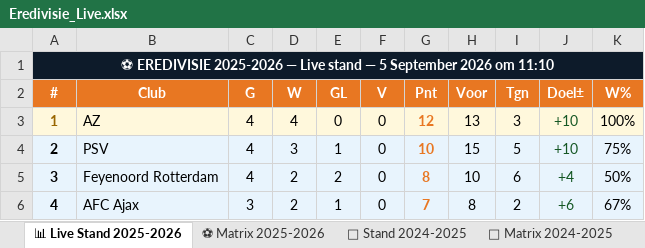
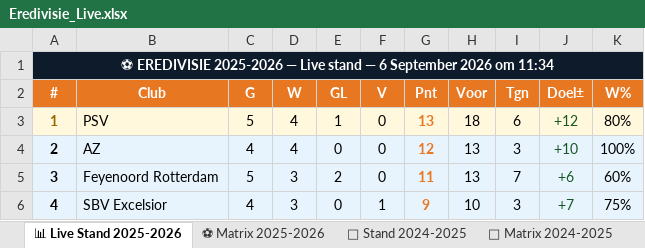
Before and after one commit to Graceland1502/Eredivisie, an Excel workbook: Eredivisie_Live.xlsx, sheet 📊 Live Stand 2025-2026, drawn as a sheet; only a part is shown; values as stored, in another font and other column widths than the file's, no borders; the diff covers the shown part only; the diff names each change by its address in the sheet, - before the commit and + after, or states it on an @@ line.

Commit message:
Eredivisie bijgewerkt 06-09-2026 11:34

```diff
--- a/Eredivisie_Live.xlsx (sheet 📊 Live Stand 2025-2026)
+++ b/Eredivisie_Live.xlsx (sheet 📊 Live Stand 2025-2026)
-A1 (#): …stand — 5 September 2026 om 11:10
+A1 (#): …stand — 6 September 2026 om 11:34
-B3 (Club): AZ
+B3 (Club): PSV
-C3 (G): 4
+C3 (G): 5
-E3 (GL): 0
+E3 (GL): 1
-G3 (Pnt): 12
+G3 (Pnt): 13
-H3 (Voor): 13
+H3 (Voor): 18
-I3 (Tgn): 3
+I3 (Tgn): 6
-J3 (Doel±): +10
+J3 (Doel±): +12
-K3 (W%): 100%
+K3 (W%): 80%
-B4 (Club): PSV
+B4 (Club): AZ
-D4 (W): 3
+D4 (W): 4
-E4 (GL): 1
+E4 (GL): 0
-G4 (Pnt): 10
+G4 (Pnt): 12
-H4 (Voor): 15
+H4 (Voor): 13
-I4 (Tgn): 5
+I4 (Tgn): 3
-K4 (W%): 75%
+K4 (W%): 100%
-C5 (G): 4
+C5 (G): 5
-D5:D6 (W): 2
+D5:D6 (W): 3
-G5 (Pnt): 8
+G5 (Pnt): 11
-H5 (Voor): 10
+H5 (Voor): 13
-I5 (Tgn): 6
+I5 (Tgn): 7
-J5 (Doel±): +4
+J5 (Doel±): +6
-K5 (W%): 50%
+K5 (W%): 60%
-B6 (Club): AFC Ajax
+B6 (Club): SBV Excelsior
-C6 (G): 3
+C6 (G): 4
-E6 (GL): 1
+E6 (GL): 0
-F6 (V): 0
+F6 (V): 1
-G6 (Pnt): 7
+G6 (Pnt): 9
-H6 (Voor): 8
+H6 (Voor): 10
-I6 (Tgn): 2
+I6 (Tgn): 3
-J6 (Doel±): +6
+J6 (Doel±): +7
-K6 (W%): 67%
+K6 (W%): 75%
```
Also changed, not shown: 1 added row, 1 removed row, 40 edited cells and cell formats elsewhere in this sheet, sheet ⚽ Matrix 2025-2026, sheet 📈 Statistieken.
